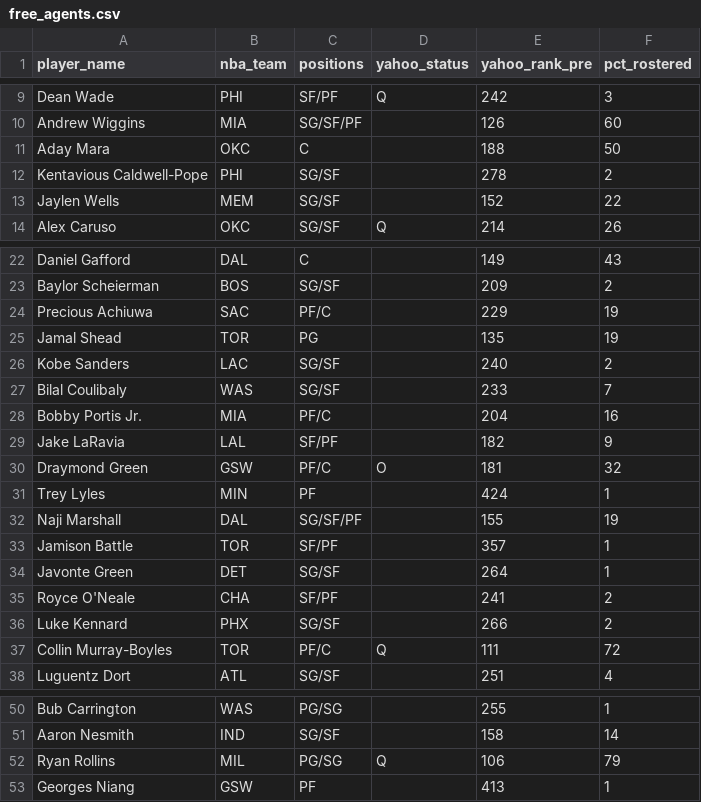
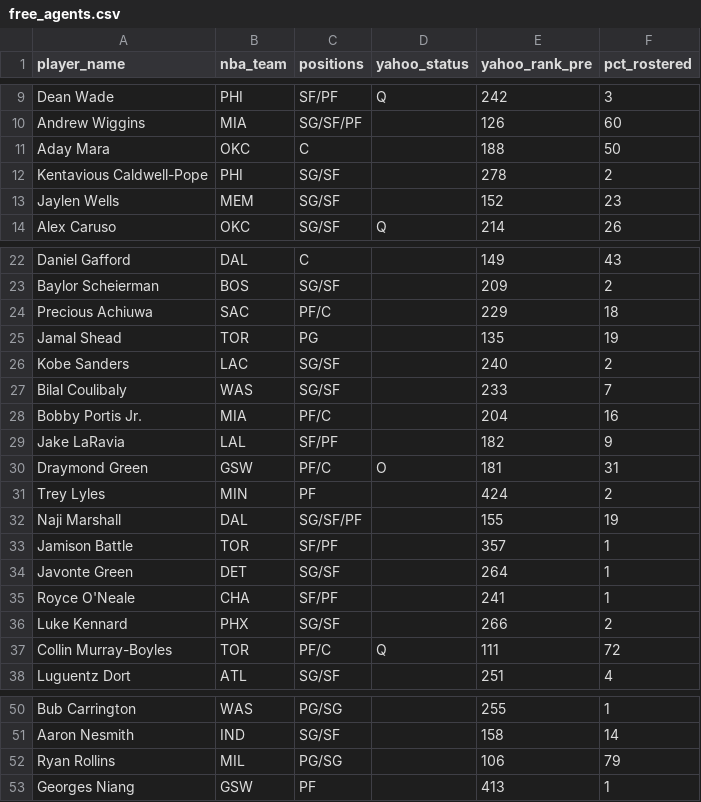
Before and after one commit to chamberneezy/fantasy, a CSV file: data/season/free_agents.csv, drawn as a sheet; only a part is shown, gaps mark what is left out.

Commit message:
Yahoo read on gw 2026-11-19T21:06

```diff
--- a/data/season/free_agents.csv
+++ b/data/season/free_agents.csv
@@ -12,3 +12,3 @@ Aday Mara,OKC,C,,188,50
 Kentavious Caldwell-Pope,PHI,SG/SF,,278,2
-Jaylen Wells,MEM,SG/SF,,152,22
+Jaylen Wells,MEM,SG/SF,,152,23
 Alex Caruso,OKC,SG/SF,Q,214,26
@@ -23,3 +23,3 @@ Daniel Gafford,DAL,C,,149,43
 Baylor Scheierman,BOS,SG/SF,,209,2
-Precious Achiuwa,SAC,PF/C,,229,19
+Precious Achiuwa,SAC,PF/C,,229,18
 Jamal Shead,TOR,PG,,135,19
@@ -29,4 +29,4 @@ Bobby Portis Jr.,MIA,PF/C,,204,16
 Jake LaRavia,LAL,SF/PF,,182,9
-Draymond Green,GSW,PF/C,O,181,32
-Trey Lyles,MIN,PF,,424,1
+Draymond Green,GSW,PF/C,O,181,31
+Trey Lyles,MIN,PF,,424,2
 Naji Marshall,DAL,SG/SF/PF,,155,19
@@ -34,3 +34,3 @@ Jamison Battle,TOR,SF/PF,,357,1
 Javonte Green,DET,SG/SF,,264,1
-Royce O'Neale,CHA,SF/PF,,241,2
+Royce O'Neale,CHA,SF/PF,,241,1
 Luke Kennard,PHX,SG/SF,,266,2
@@ -51,3 +51,3 @@ Bub Carrington,WAS,PG/SG,,255,1
 Aaron Nesmith,IND,SG/SF,,158,14
-Ryan Rollins,MIL,PG/SG,Q,106,79
+Ryan Rollins,MIL,PG/SG,,106,79
 Georges Niang,GSW,PF,,413,1
```
Also changed, not shown: data/season/league_rosters.csv.
